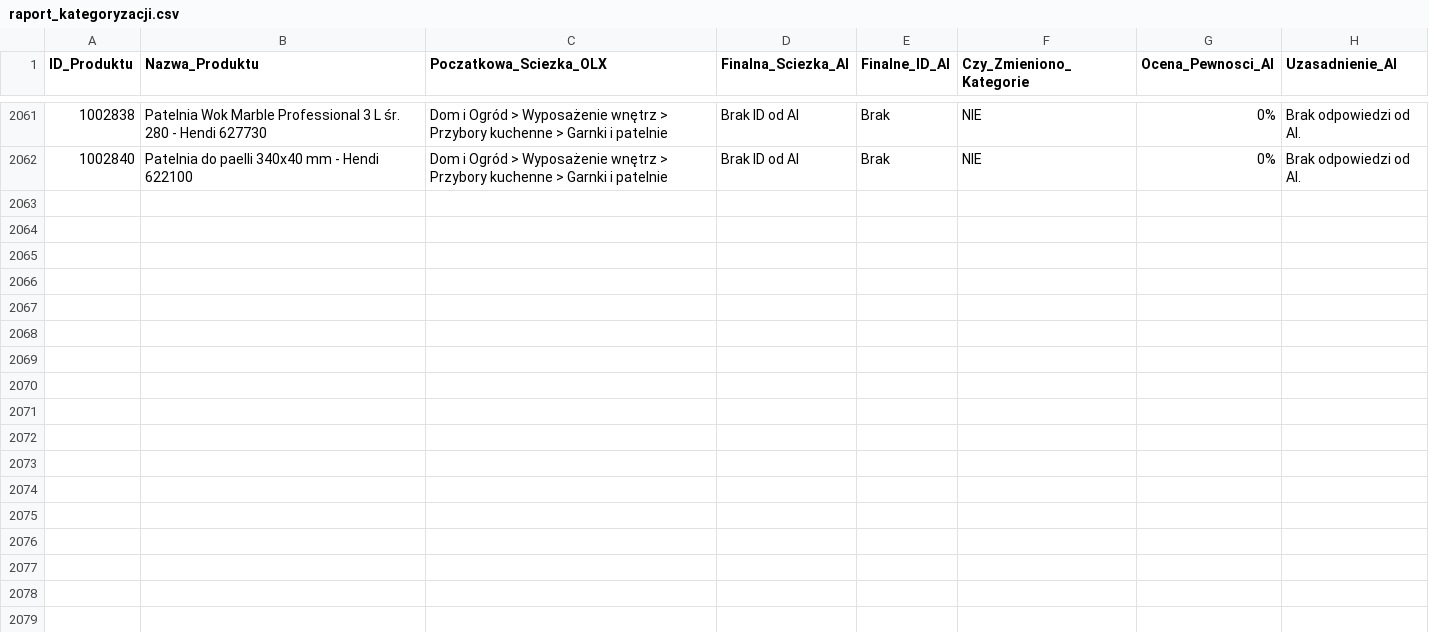
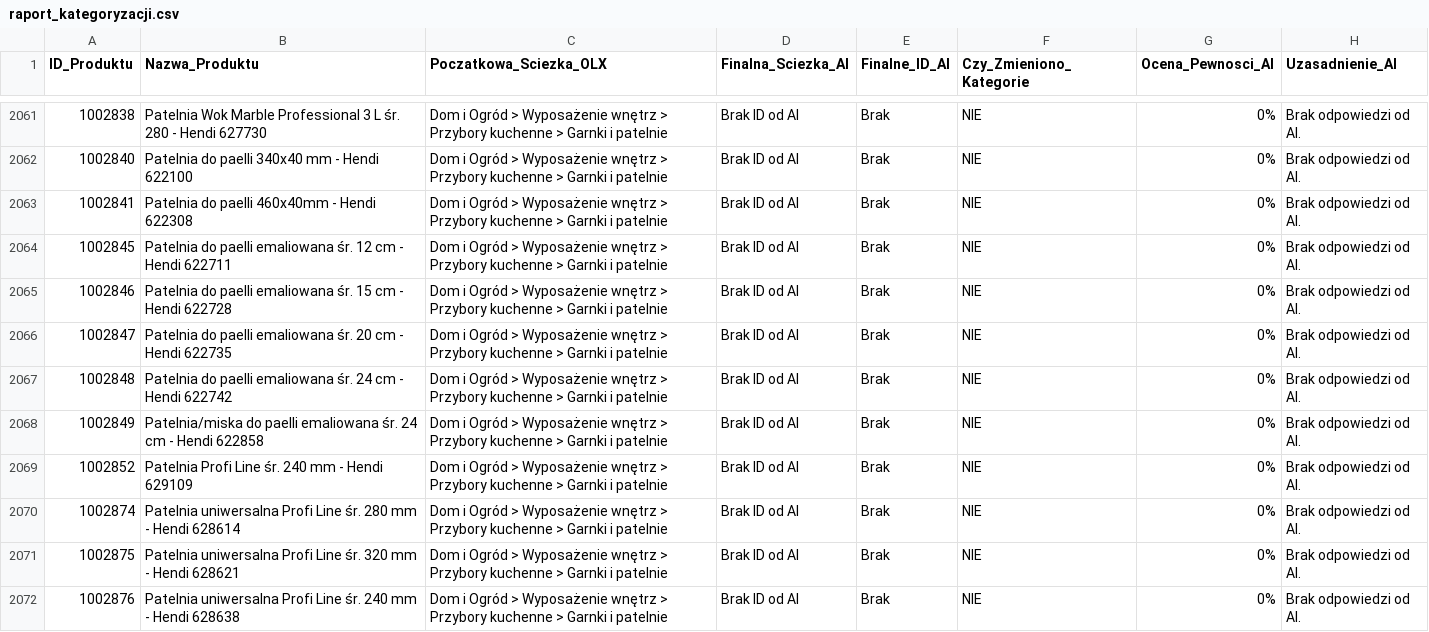
Before and after one commit to amikamik/olx-kategoryzator, a CSV file: output/raport_kategoryzacji.csv, drawn as a sheet; only a part is shown, gaps mark what is left out; the diff names each change by its address in the sheet, - before the commit and + after, or states it on an @@ line.

```diff
--- a/output/raport_kategoryzacji.csv
+++ b/output/raport_kategoryzacji.csv
+row 2063: 1002841 | Patelnia do paelli 460x40mm - Hendi 622308 | Dom i Ogród > Wyposażenie wnętrz > Przybory kuchenne > Garnki i patelnie | Brak ID od AI | Brak | NIE | 0% | Brak odpowiedzi od AI.
+row 2064: 1002845 | Patelnia do paelli emaliowana śr. 12 cm - Hendi 622711 | Dom i Ogród > Wyposażenie wnętrz > Przybory kuchenne > Garnki i patelnie | Brak ID od AI | Brak | NIE | 0% | Brak odpowiedzi od AI.
+row 2065: 1002846 | Patelnia do paelli emaliowana śr. 15 cm - Hendi 622728 | Dom i Ogród > Wyposażenie wnętrz > Przybory kuchenne > Garnki i patelnie | Brak ID od AI | Brak | NIE | 0% | Brak odpowiedzi od AI.
+row 2066: 1002847 | Patelnia do paelli emaliowana śr. 20 cm - Hendi 622735 | Dom i Ogród > Wyposażenie wnętrz > Przybory kuchenne > Garnki i patelnie | Brak ID od AI | Brak | NIE | 0% | Brak odpowiedzi od AI.
+row 2067: 1002848 | Patelnia do paelli emaliowana śr. 24 cm - Hendi 622742 | Dom i Ogród > Wyposażenie wnętrz > Przybory kuchenne > Garnki i patelnie | Brak ID od AI | Brak | NIE | 0% | Brak odpowiedzi od AI.
+row 2068: 1002849 | Patelnia/miska do paelli emaliowana śr. 24 cm - Hendi 622858 | Dom i Ogród > Wyposażenie wnętrz > Przybory kuchenne > Garnki i patelnie | Brak ID od AI | Brak | NIE | 0% | Brak odpowiedzi od AI.
+row 2069: 1002852 | Patelnia Profi Line śr. 240 mm - Hendi 629109 | Dom i Ogród > Wyposażenie wnętrz > Przybory kuchenne > Garnki i patelnie | Brak ID od AI | Brak | NIE | 0% | Brak odpowiedzi od AI.
+row 2070: 1002874 | Patelnia uniwersalna Profi Line śr. 280 mm - Hendi 628614 | Dom i Ogród > Wyposażenie wnętrz > Przybory kuchenne > Garnki i patelnie | Brak ID od AI | Brak | NIE | 0% | Brak odpowiedzi od AI.
+row 2071: 1002875 | Patelnia uniwersalna Profi Line śr. 320 mm - Hendi 628621 | Dom i Ogród > Wyposażenie wnętrz > Przybory kuchenne > Garnki i patelnie | Brak ID od AI | Brak | NIE | 0% | Brak odpowiedzi od AI.
+row 2072: 1002876 | Patelnia uniwersalna Profi Line śr. 240 mm - Hendi 628638 | Dom i Ogród > Wyposażenie wnętrz > Przybory kuchenne > Garnki i patelnie | Brak ID od AI | Brak | NIE | 0% | Brak odpowiedzi od AI.
```
Also changed, not shown: 2 other files.
